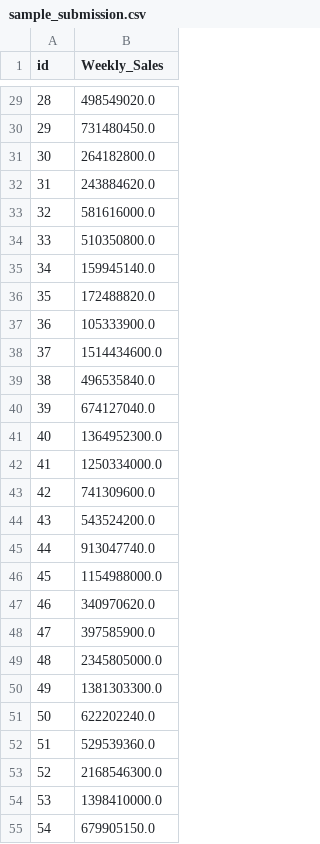
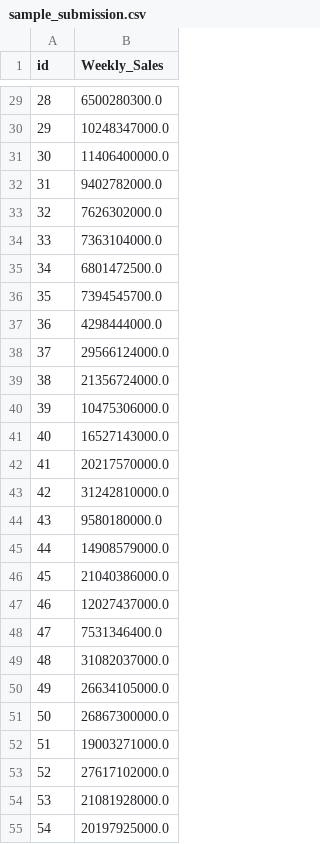
Before and after one commit to kcw7024/study, a CSV file: _data/shopping/sample_submission.csv, drawn as a sheet; only a part is shown, gaps mark what is left out; the diff covers the shown part only.

```diff
--- a/_data/shopping/sample_submission.csv
+++ b/_data/shopping/sample_submission.csv
@@ -29,27 +29,27 @@ id,Weekly_Sales
-28,498549020.0
-29,731480450.0
-30,264182800.0
-31,243884620.0
-32,581616000.0
-33,510350800.0
-34,159945140.0
-35,172488820.0
-36,105333900.0
-37,1514434600.0
-38,496535840.0
-39,674127040.0
-40,1364952300.0
-41,1250334000.0
-42,741309600.0
-43,543524200.0
-44,913047740.0
-45,1154988000.0
-46,340970620.0
-47,397585900.0
-48,2345805000.0
-49,1381303300.0
-50,622202240.0
-51,529539360.0
-52,2168546300.0
-53,1398410000.0
-54,679905150.0
+28,6500280300.0
+29,10248347000.0
+30,11406400000.0
+31,9402782000.0
+32,7626302000.0
+33,7363104000.0
+34,6801472500.0
+35,7394545700.0
+36,4298444000.0
+37,29566124000.0
+38,21356724000.0
+39,10475306000.0
+40,16527143000.0
+41,20217570000.0
+42,31242810000.0
+43,9580180000.0
+44,14908579000.0
+45,21040386000.0
+46,12027437000.0
+47,7531346400.0
+48,31082037000.0
+49,26634105000.0
+50,26867300000.0
+51,19003271000.0
+52,27617102000.0
+53,21081928000.0
+54,20197925000.0
```
Also changed, not shown: 153 edited cells elsewhere in this file, 3 other files.
